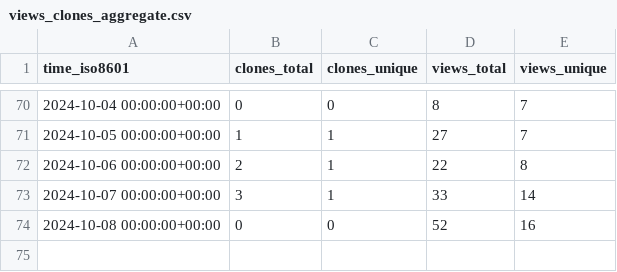
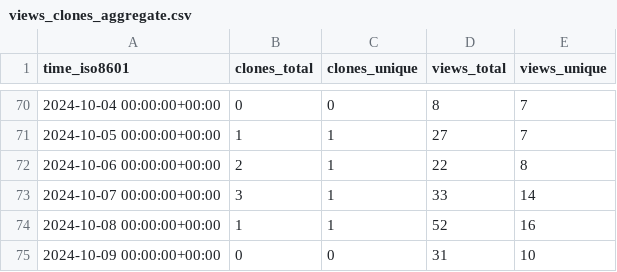
Before and after one commit to peff74/esp8266_OLED_HW-364A, a CSV file: peff74/esp8266_OLED_HW-364A/ghrs-data/views_clones_aggregate.csv, drawn as a sheet; only a part is shown, gaps mark what is left out.

```diff
--- a/peff74/esp8266_OLED_HW-364A/ghrs-data/views_clones_aggregate.csv
+++ b/peff74/esp8266_OLED_HW-364A/ghrs-data/views_clones_aggregate.csv
@@ -73,2 +73,3 @@ time_iso8601,clones_total,clones_unique,views_total,views_unique
 2024-10-07 00:00:00+00:00,3,1,33,14
-2024-10-08 00:00:00+00:00,0,0,52,16
+2024-10-08 00:00:00+00:00,1,1,52,16
+2024-10-09 00:00:00+00:00,0,0,31,10
```
Also changed, not shown: 1 other file.
